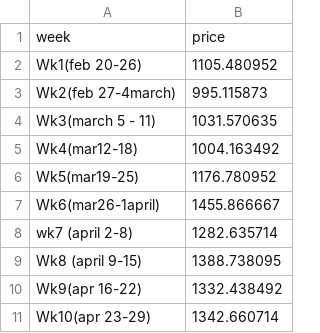
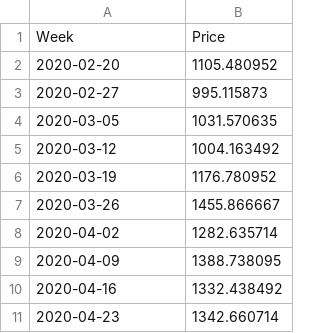
Before and after one commit to dheeraj-2000/COVID19-Analysis-on-Vegetable_prices, a CSV file: Dataset_Forecasting/tomato_final.csv, drawn as a sheet.

Commit message:
upadted forecasting for tomato

```diff
--- a/Dataset_Forecasting/tomato_final.csv
+++ b/Dataset_Forecasting/tomato_final.csv
@@ -1,11 +1,11 @@
-week,price
-Wk1(feb 20-26),1105.480952
-Wk2(feb 27-4march),995.115873
-Wk3(march 5 - 11),1031.570635
-Wk4(mar12-18),1004.163492
-Wk5(mar19-25),1176.780952
-Wk6(mar26-1april),1455.866667
-wk7 (april 2-8),1282.635714
-Wk8 (april 9-15),1388.738095
-Wk9(apr 16-22),1332.438492
-Wk10(apr 23-29),1342.660714
+Week,Price
+2020-02-20,1105.480952
+2020-02-27,995.115873
+2020-03-05,1031.570635
+2020-03-12,1004.163492
+2020-03-19,1176.780952
+2020-03-26,1455.866667
+2020-04-02,1282.635714
+2020-04-09,1388.738095
+2020-04-16,1332.438492
+2020-04-23,1342.660714
```
Also changed, not shown: 6 other files.
